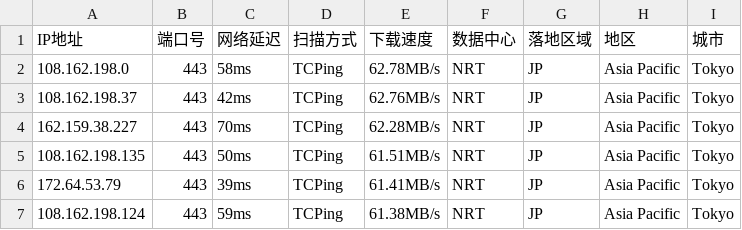
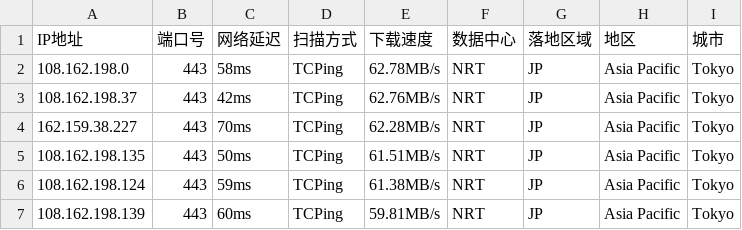
Before and after one commit to arbulin/auto-checkin, a CSV file: results/jp.csv, drawn as a sheet; removed rows and columns are numbered as before the commit, all else as after; the diff names each change by its address in the sheet, - before the commit and + after, or states it on an @@ line.

Commit message:
cfdata:Japan_NRT lim6 dresults/jp.csv

```diff
--- a/results/jp.csv
+++ b/results/jp.csv
-row 6: 172.64.53.79 | 443 | 39ms | TCPing | 61.41MB/s | NRT | JP | Asia Pacific | Tokyo
+row 7: 108.162.198.139 | 443 | 60ms | TCPing | 59.81MB/s | NRT | JP | Asia Pacific | Tokyo
```
